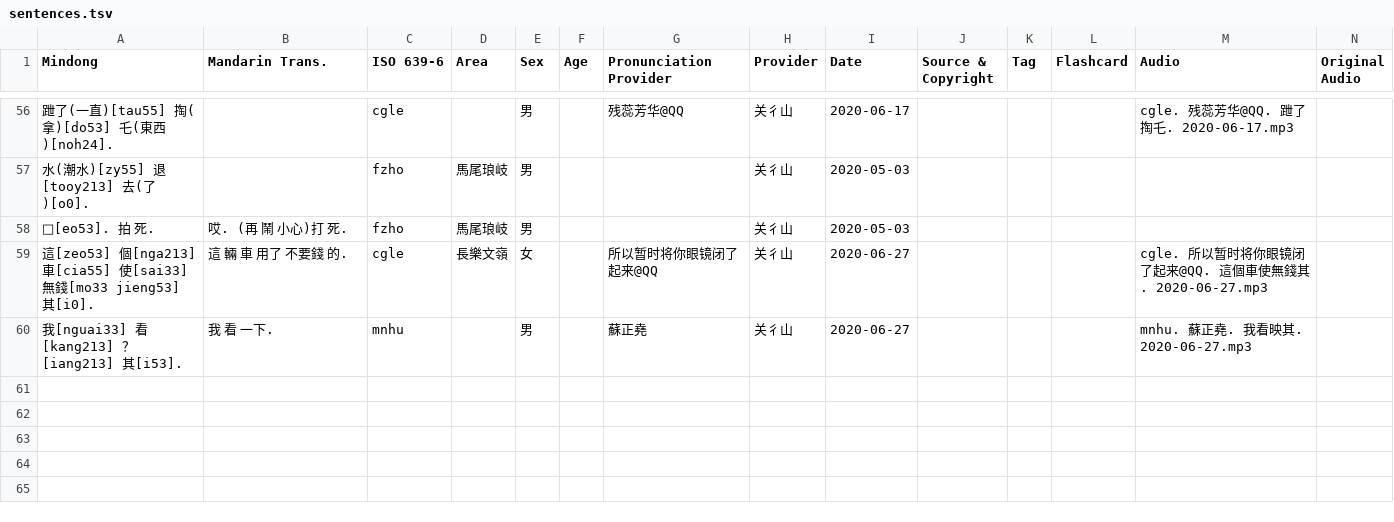
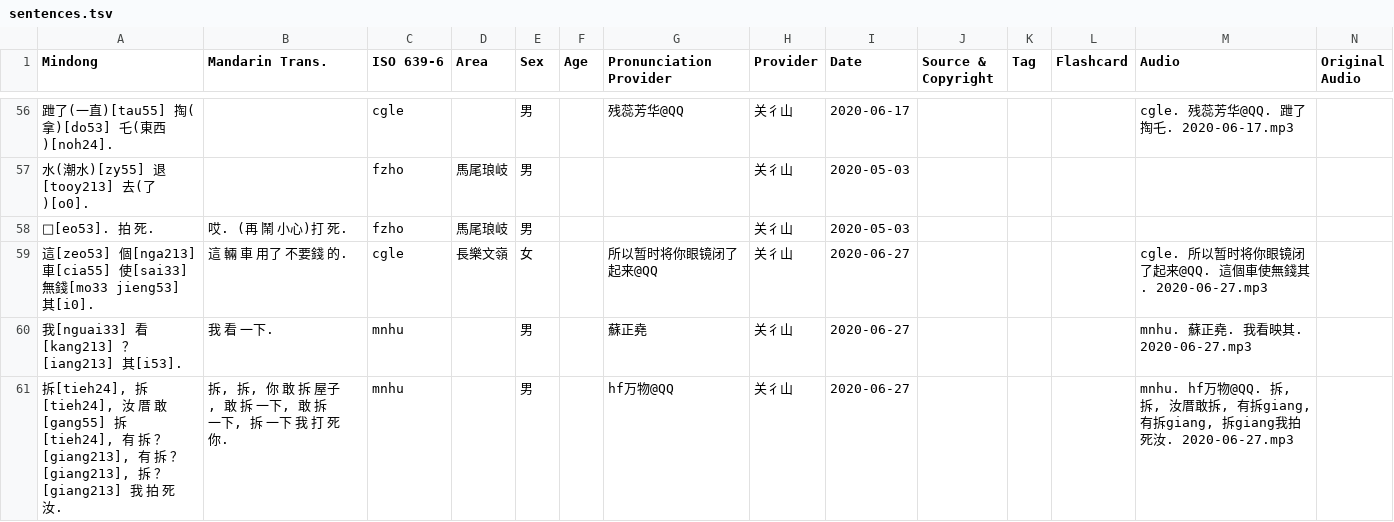
Before and after one commit to MindongLab/cdo-corpus, a TSV file: sentences.tsv, drawn as a sheet; only a part is shown, gaps mark what is left out; rows hold the shown columns only; the diff names each change by its address in the sheet, - before the commit and + after, or states it on an @@ line.

```diff
--- a/sentences.tsv
+++ b/sentences.tsv
+row 61: 拆[tieh24], 拆[tieh24], 汝 厝 敢[gang55] 拆[tieh24], 有 拆 ？[giang213], 有 拆 ？[giang213], 拆 ？[giang213] 我 拍 死 汝. | 拆, 拆, 你 敢 拆 屋子, 敢 拆 一下, 敢 拆 一下, 拆 一下 我 打 死 你. | mnhu |  | 男 |  | hf万物@QQ | 关彳山 | 2020-06-27 |  |  |  | mnhu. hf万物@QQ. 拆, 拆, 汝厝敢拆, 有拆giang, 有拆giang, 拆giang我拍死汝. 2020-06-27.mp3
```
Also changed, not shown: 1 other file.
